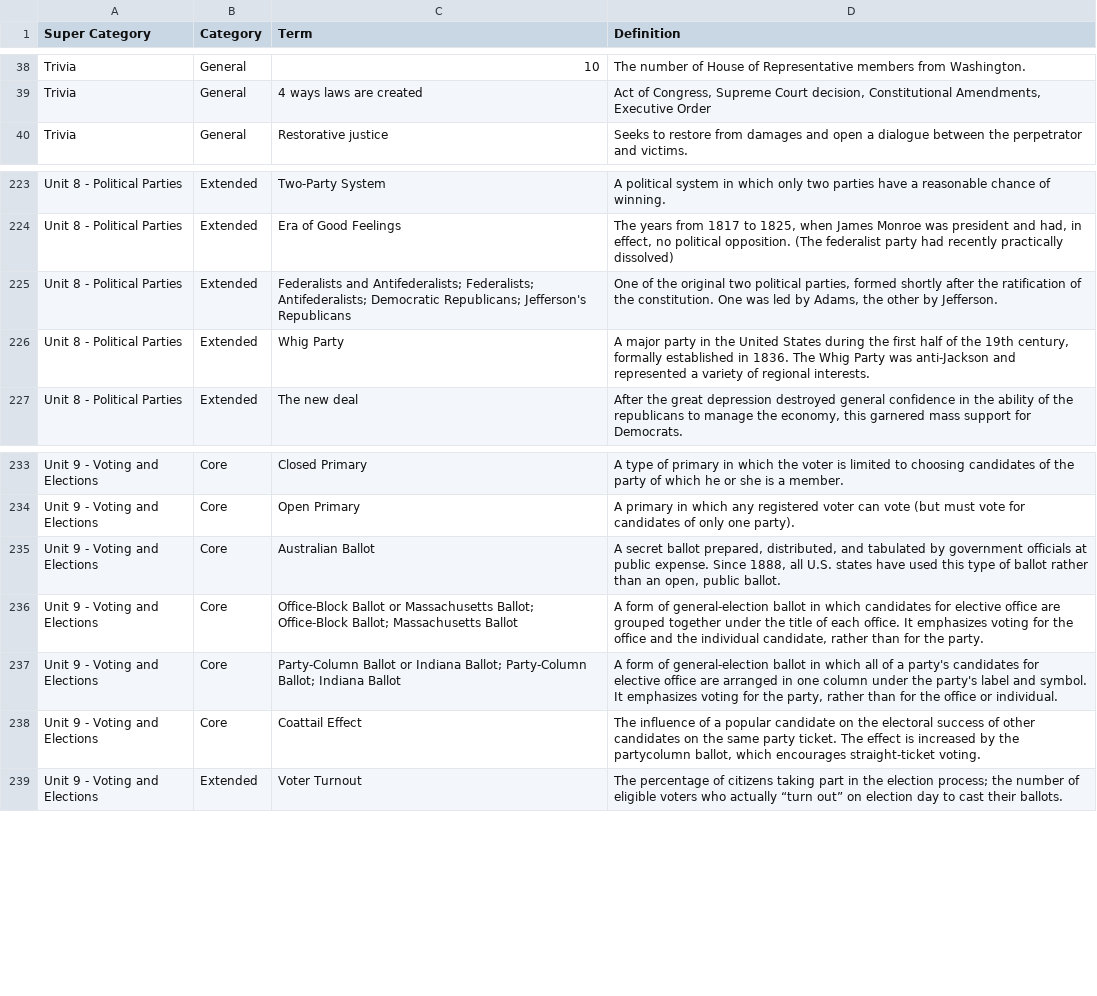
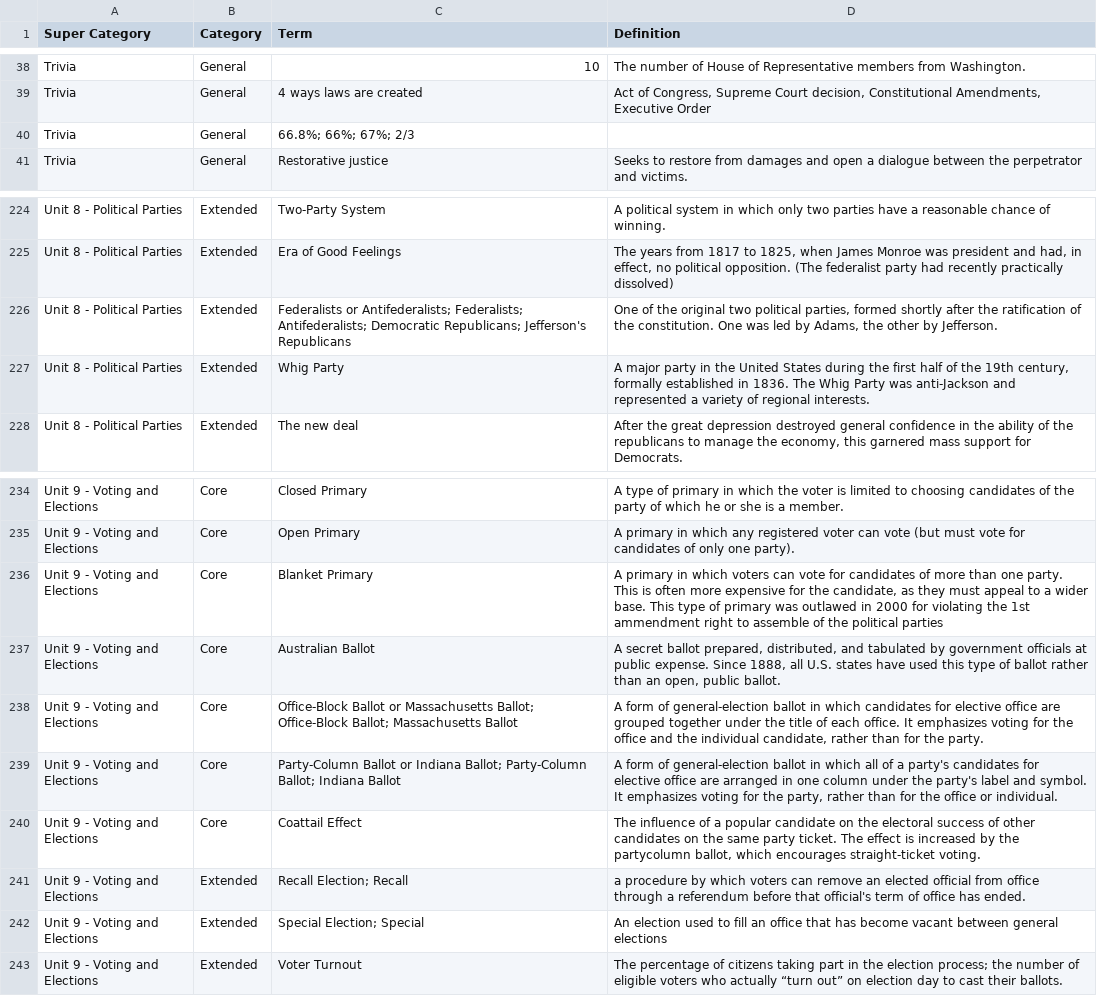
Before and after one commit to j-nac/rapidity, a CSV file: data/ap-government.csv, drawn as a sheet; only a part is shown, gaps mark what is left out.

```diff
--- a/data/ap-government.csv
+++ b/data/ap-government.csv
@@ -39,2 +39,3 @@ Trivia,General,10,The number of House of Representative members from Washington.
 Trivia,General,4 ways laws are created,"Act of Congress, Supreme Court decision, Constitutional Amendments, Executive Order",,
+Trivia,General,66.8%; 66%; 67%; 2/3,,,
 Trivia,General,Restorative justice,Seeks to restore from damages and open a dialogue between the perpetrator and victims.,,
@@ -224,3 +225,3 @@ Unit 8 - Political Parties,Extended,Two-Party System,A political system in which
 Unit 8 - Political Parties,Extended,Era of Good Feelings,"The years from 1817 to 1825, when James Monroe was president and had, in effect, no political opposition. (The federalist party had recently practically dissolved)",,
-Unit 8 - Political Parties,Extended,Federalists and Antifederalists; Federalists; Antifederalists; Democratic Republicans; Jefferson's Republicans,"One of the original two political parties, formed shortly after the ratification of the constitution. One was led by Adams, the other by Jefferson.",,
+Unit 8 - Political Parties,Extended,Federalists or Antifederalists; Federalists; Antifederalists; Democratic Republicans; Jefferson's Republicans,"One of the original two political parties, formed shortly after the ratification of the constitution. One was led by Adams, the other by Jefferson.",,
 Unit 8 - Political Parties,Extended,Whig Party,"A major party in the United States during the first half of the 19th century, formally established in 1836. The Whig Party was anti-Jackson and represented a variety of regional interests.",,
@@ -234,2 +235,3 @@ Unit 9 - Voting and Elections,Core,Closed Primary,A type of primary in which the
 Unit 9 - Voting and Elections,Core,Open Primary,A primary in which any registered voter can vote (but must vote for candidates of only one party).,,
+Unit 9 - Voting and Elections,Core,Blanket Primary,"A primary in which voters can vote for candidates of more than one party. This is often more expensive for the candidate, as they must appeal to a wider base. This type of primary was outlawed in 2000 for violating the 1st ammendment right to assemble of the political parties",,
 Unit 9 - Voting and Elections,Core,Australian Ballot,"A secret ballot prepared, distributed, and tabulated by government officials at public expense. Since 1888, all U.S. states have used this type of ballot rather than an open, public ballot.",,
@@ -238,2 +240,4 @@ Unit 9 - Voting and Elections,Core,Party-Column Ballot or Indiana Ballot; Party-
 Unit 9 - Voting and Elections,Core,Coattail Effect,"The influence of a popular candidate on the electoral success of other candidates on the same party ticket. The effect is increased by the partycolumn ballot, which encourages straight-ticket voting.",,
+Unit 9 - Voting and Elections,Extended,Recall Election; Recall,a procedure by which voters can remove an elected official from office through a referendum before that official's term of office has ended.,,
+Unit 9 - Voting and Elections,Extended,Special Election; Special,An election used to fill an office that has become vacant between general elections,,
 Unit 9 - Voting and Elections,Extended,Voter Turnout,The percentage of citizens taking part in the election process; the number of eligible voters who actually “turn out” on election day to cast their ballots.,,
```
Also changed, not shown: data/ap-biology.csv, data/ap-psychology.csv, 8 other files.
